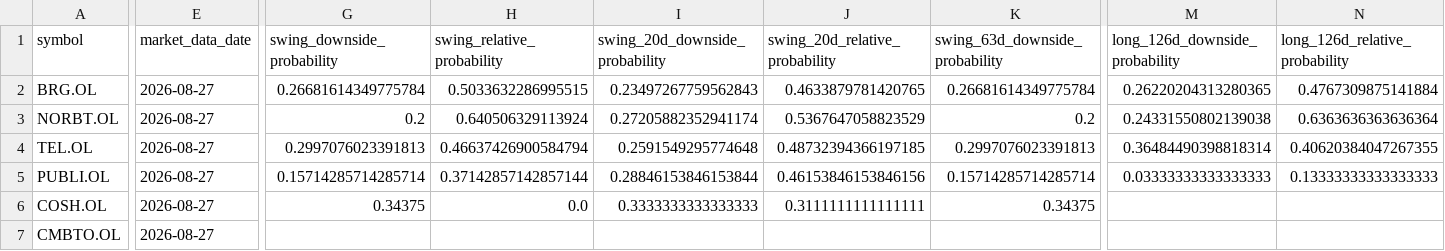
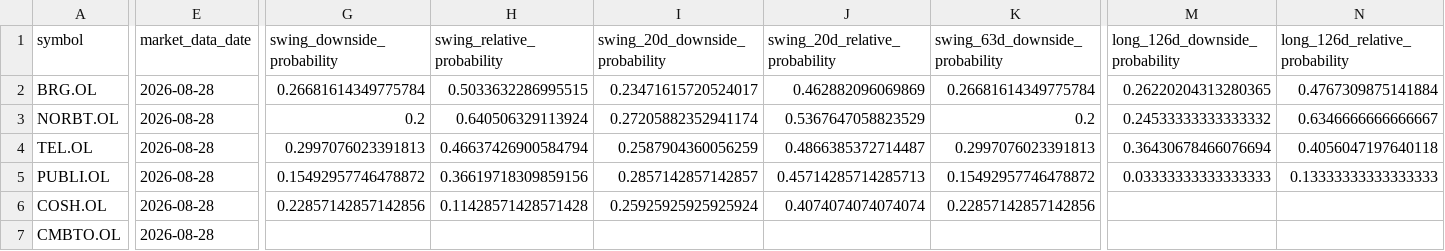
Before and after one commit to keresell-coder/oslo-screener-dashboard, a CSV file: site/hmm-regime-monitor/summary.csv, drawn as a sheet; only a part is shown, gaps mark what is left out; the diff covers the shown part only; the diff names each change by its address in the sheet, - before the commit and + after, or states it on an @@ line.

Commit message:
data: publish 2026-08-28 regime close and weekly report

```diff
--- a/site/hmm-regime-monitor/summary.csv
+++ b/site/hmm-regime-monitor/summary.csv
-E2:E7 (market_data_date): 2026-08-27
+E2:E7 (market_data_date): 2026-08-28
-I2 (swing_20d_downside_probability): 0.23497267759562843
+I2 (swing_20d_downside_probability): 0.23471615720524017
-J2 (swing_20d_relative_probability): 0.4633879781420765
+J2 (swing_20d_relative_probability): 0.462882096069869
-M3 (long_126d_downside_probability): 0.24331550802139038
+M3 (long_126d_downside_probability): 0.24533333333333332
-N3 (long_126d_relative_probability): 0.6363636363636364
+N3 (long_126d_relative_probability): 0.6346666666666667
-I4 (swing_20d_downside_probability): 0.2591549295774648
+I4 (swing_20d_downside_probability): 0.2587904360056259
-J4 (swing_20d_relative_probability): 0.48732394366197185
+J4 (swing_20d_relative_probability): 0.4866385372714487
-M4 (long_126d_downside_probability): 0.36484490398818314
+M4 (long_126d_downside_probability): 0.36430678466076694
-N4 (long_126d_relative_probability): 0.40620384047267355
+N4 (long_126d_relative_probability): 0.4056047197640118
-G5 (swing_downside_probability): 0.15714285714285714
+G5 (swing_downside_probability): 0.15492957746478872
-H5 (swing_relative_probability): 0.37142857142857144
+H5 (swing_relative_probability): 0.36619718309859156
-I5 (swing_20d_downside_probability): 0.28846153846153844
+I5 (swing_20d_downside_probability): 0.2857142857142857
-J5 (swing_20d_relative_probability): 0.46153846153846156
+J5 (swing_20d_relative_probability): 0.45714285714285713
-K5 (swing_63d_downside_probability): 0.15714285714285714
+K5 (swing_63d_downside_probability): 0.15492957746478872
-G6 (swing_downside_probability): 0.34375
+G6 (swing_downside_probability): 0.22857142857142856
-H6 (swing_relative_probability): 0.0
+H6 (swing_relative_probability): 0.11428571428571428
-I6 (swing_20d_downside_probability): 0.3333333333333333
+I6 (swing_20d_downside_probability): 0.25925925925925924
-J6 (swing_20d_relative_probability): 0.3111111111111111
+J6 (swing_20d_relative_probability): 0.4074074074074074
-K6 (swing_63d_downside_probability): 0.34375
+K6 (swing_63d_downside_probability): 0.22857142857142856
```
Also changed, not shown: 45 edited cells elsewhere in this file, 3 other files.
